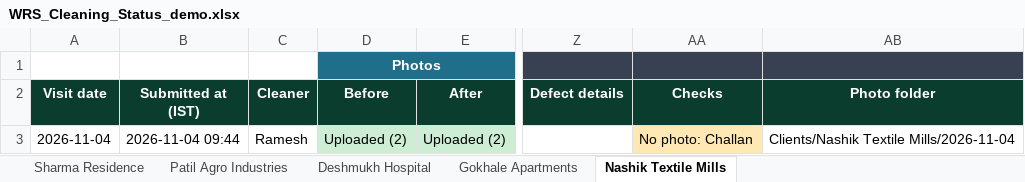
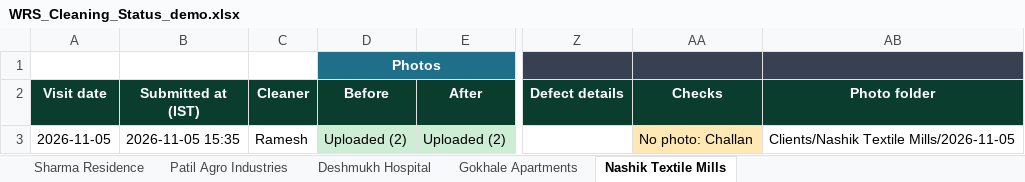
Before and after one commit to ajxlv/HR-Management-system, an Excel workbook: demo/WRS_Cleaning_Status_demo.xlsx, sheet Nashik Textile Mills, drawn as a sheet; only a part is shown, gaps mark what is left out; values as stored, in another font and other column widths than the file's, no borders; the diff names each change by its address in the sheet, - before the commit and + after, or states it on an @@ line.

```diff
--- a/demo/WRS_Cleaning_Status_demo.xlsx (sheet Nashik Textile Mills)
+++ b/demo/WRS_Cleaning_Status_demo.xlsx (sheet Nashik Textile Mills)
-A3 (Visit date): 2026-11-04
+A3 (Visit date): 2026-11-05
-B3 (Submitted at (IST)): 2026-11-04 09:44
+B3 (Submitted at (IST)): 2026-11-05 15:35
-AB3 (Photo folder): Clients/Nashik Textile Mills/2026-11-04
+AB3 (Photo folder): Clients/Nashik Textile Mills/2026-11-05
```
Also changed, not shown: sheet Sharma Residence, sheet Gokhale Apartments, sheet Deshmukh Hospital, sheet Patil Agro Industries, 32 other files.
